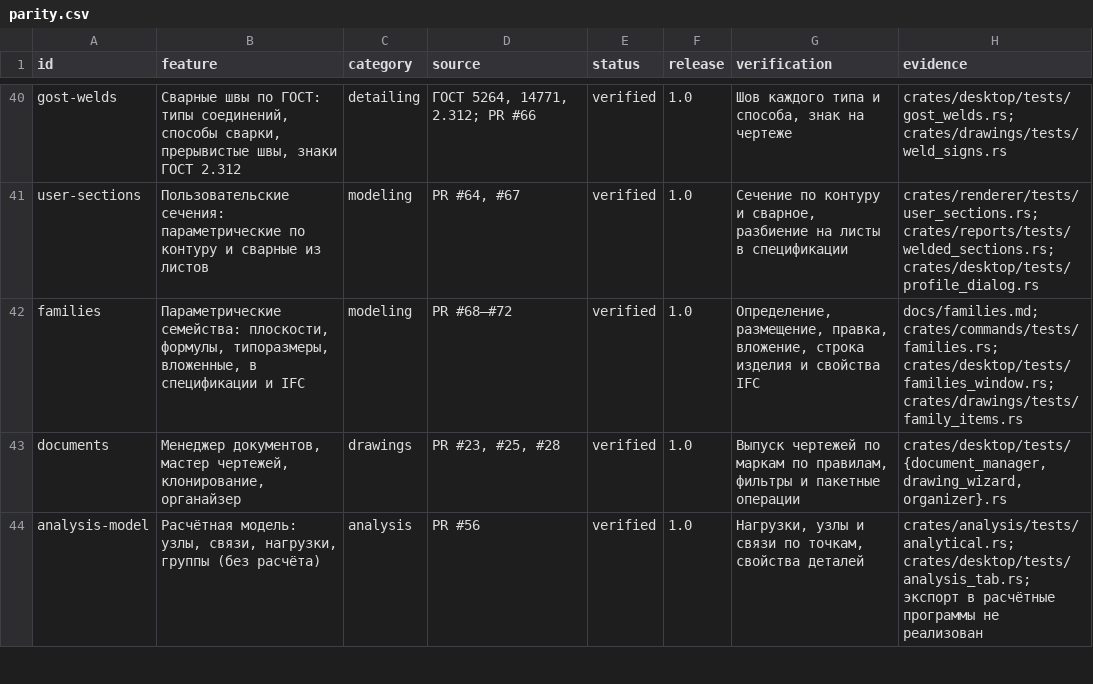
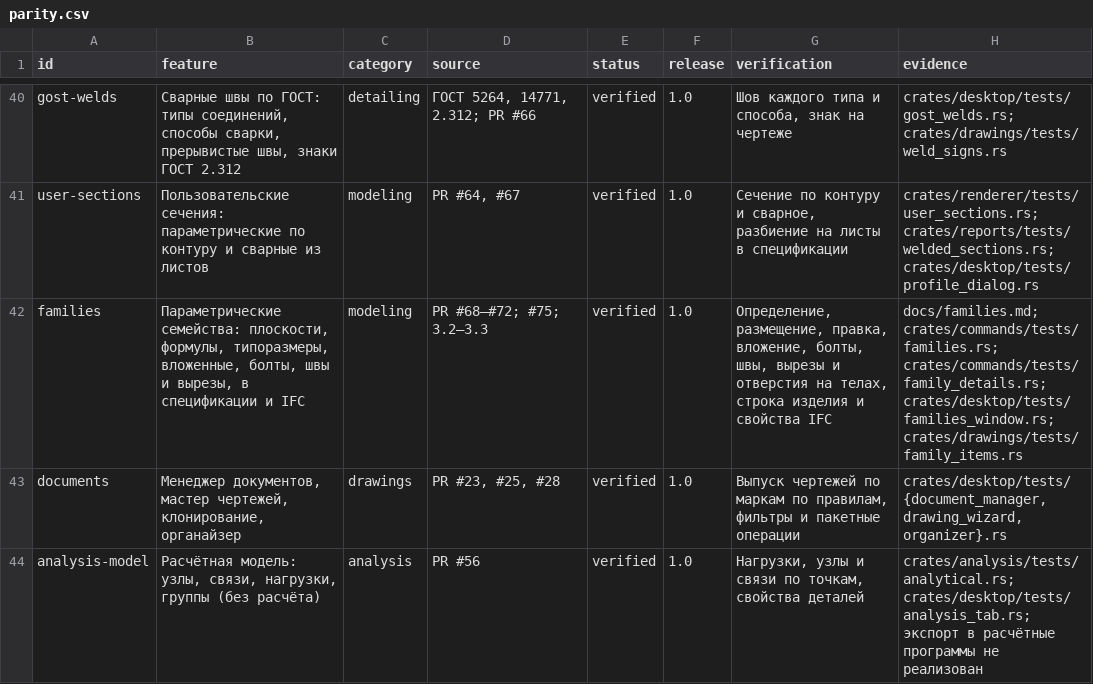
Before and after one commit to BetonSP63/open-bim, a CSV file: docs/parity.csv, drawn as a sheet; only a part is shown, gaps mark what is left out.

```diff
--- a/docs/parity.csv
+++ b/docs/parity.csv
@@ -41,3 +41,3 @@ gost-welds,"Сварные швы по ГОСТ: типы соединений,
 user-sections,Пользовательские сечения: параметрические по контуру и сварные из листов,modeling,"PR #64, #67",verified,1.0,"Сечение по контуру и сварное, разбиение на листы в спецификации",crates/renderer/tests/user_sections.rs; crates/reports/tests/welded_sections.rs; crates/desktop/tests/profile_dialog.rs
-families,"Параметрические семейства: плоскости, формулы, типоразмеры, вложенные, в спецификации и IFC",modeling,PR #68–#72,verified,1.0,"Определение, размещение, правка, вложение, строка изделия и свойства IFC",docs/families.md; crates/commands/tests/families.rs; crates/desktop/tests/families_window.rs; crates/drawings/tests/family_items.rs
+families,"Параметрические семейства: плоскости, формулы, типоразмеры, вложенные, болты, швы и вырезы, в спецификации и IFC",modeling,PR #68–#72; #75; 3.2–3.3,verified,1.0,"Определение, размещение, правка, вложение, болты, швы, вырезы и отверстия на телах, строка изделия и свойства IFC",docs/families.md; crates/commands/tests/families.rs; crates/commands/tests/family_details.rs; crates/desktop/tests/families_window.rs; crates/drawings/tests/family_items.rs
 documents,"Менеджер документов, мастер чертежей, клонирование, органайзер",drawings,"PR #23, #25, #28",verified,1.0,"Выпуск чертежей по маркам по правилам, фильтры и пакетные операции","crates/desktop/tests/{document_manager,drawing_wizard,organizer}.rs"
```
Also changed, not shown: 8 other files.
